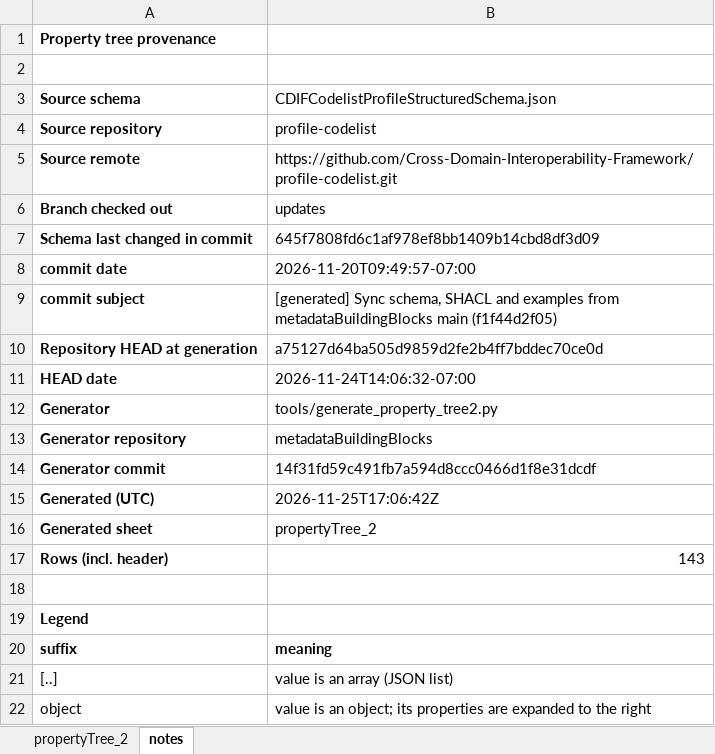
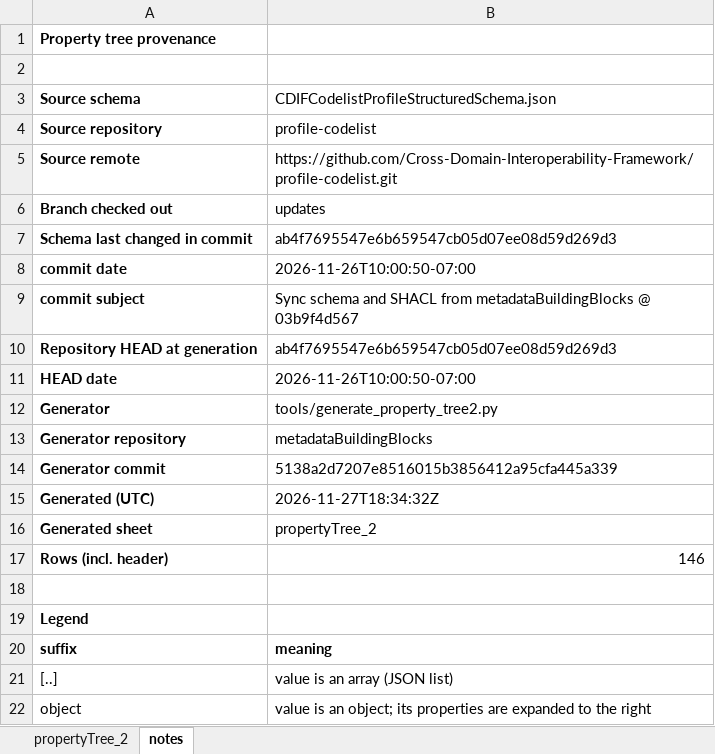
Before and after one commit to Cross-Domain-Interoperability-Framework/profile-codelist, an Excel workbook: CDIFCodelistProfileStructuredSchema_properties.xlsx, sheet notes, drawn as a sheet; only a part is shown; values as stored, in another font and other column widths than the file's, no borders; the diff names each change by its address in the sheet, - before the commit and + after, or states it on an @@ line.

```diff
--- a/CDIFCodelistProfileStructuredSchema_properties.xlsx (sheet notes)
+++ b/CDIFCodelistProfileStructuredSchema_properties.xlsx (sheet notes)
-B7: 645f7808fd6c1af978ef8bb1409b14cbd8df3d09
+B7: ab4f7695547e6b659547cb05d07ee08d59d269d3
-B8: 2026-11-20T09:49:57-07:00
+B8: 2026-11-26T10:00:50-07:00
-B9: [generated] Sync schema, SHACL and examples from metadataBuildingBlocks main (f1f44d2f05)
+B9: Sync schema and SHACL from metadataBuildingBlocks @ 03b9f4d567
-B10: a75127d64ba505d9859d2fe2b4ff7bddec70ce0d
+B10: ab4f7695547e6b659547cb05d07ee08d59d269d3
-B11: 2026-11-24T14:06:32-07:00
+B11: 2026-11-26T10:00:50-07:00
-B14: 14f31fd59c491fb7a594d8ccc0466d1f8e31dcdf
+B14: 5138a2d7207e8516015b3856412a95cfa445a339
-B15: 2026-11-25T17:06:42Z
+B15: 2026-11-27T18:34:32Z
-B17: 143
+B17: 146
```
Also changed, not shown: sheet propertyTree_2.
